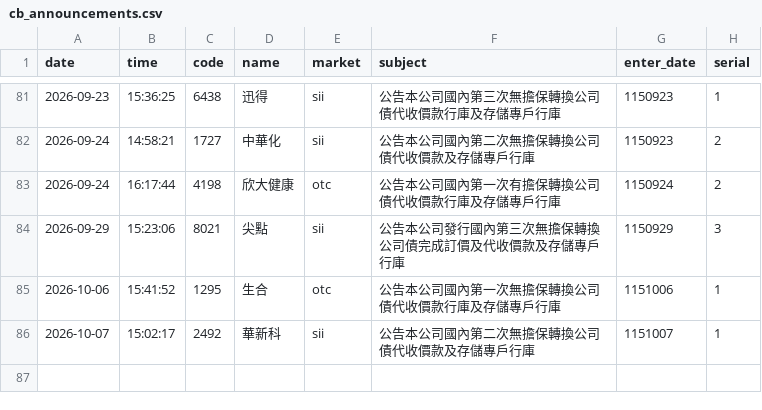
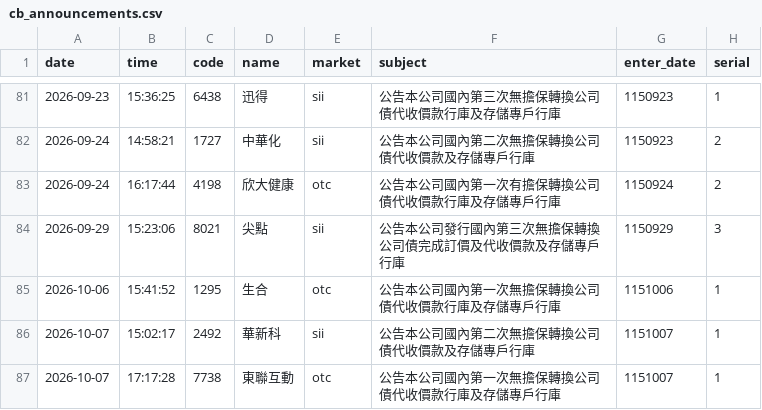
Before and after one commit to kevin92827/stock_track, a CSV file: data/cb_announcements.csv, drawn as a sheet; only a part is shown, gaps mark what is left out; the diff names each change by its address in the sheet, - before the commit and + after, or states it on an @@ line.

```diff
--- a/data/cb_announcements.csv
+++ b/data/cb_announcements.csv
+row 87: 2026-10-07 | 17:17:28 | 7738 | 東聯互動 | otc | 公告本公司國內第一次無擔保轉換公司債代收價款行庫及存儲專戶行庫 | 1151007 | 1
```
Also changed, not shown: 5 other files.
